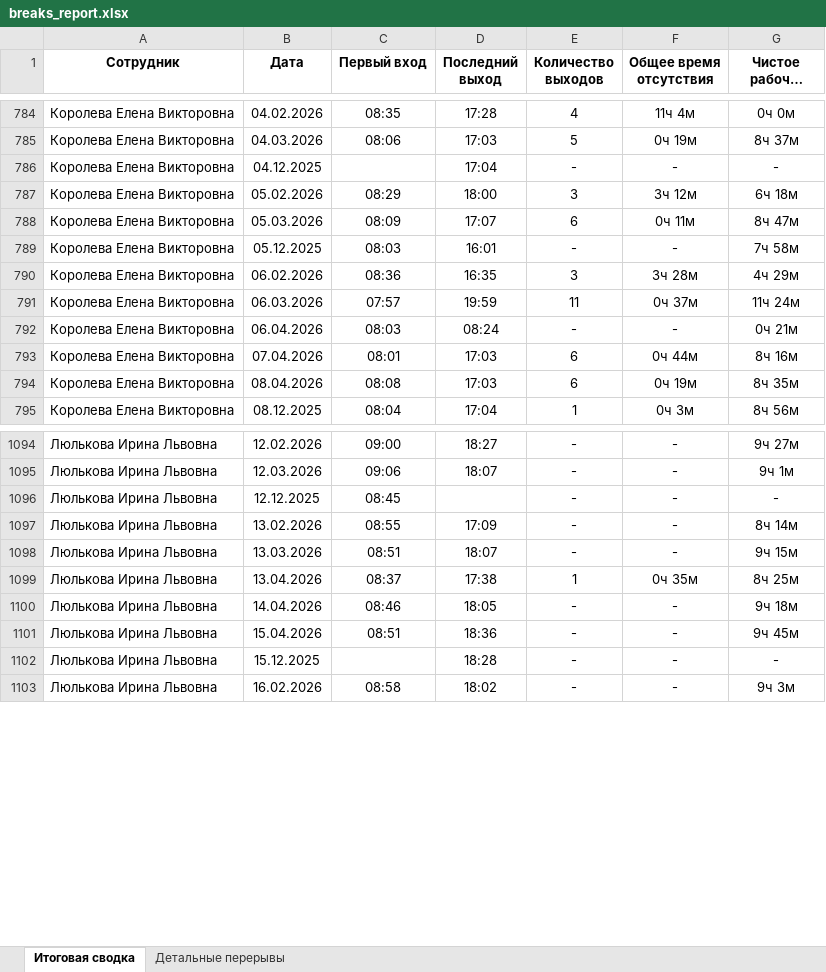
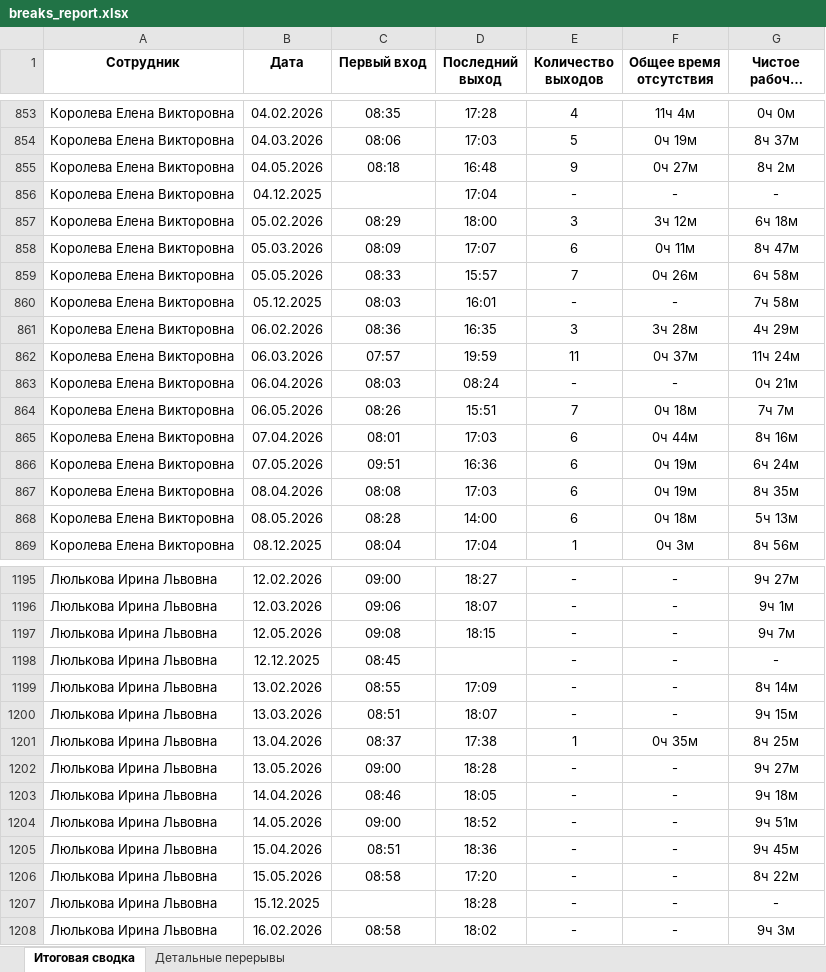
Before and after one commit to genji1451/scud, an Excel workbook: breaks_report.xlsx, sheet Итоговая сводка, drawn as a sheet; only a part is shown, gaps mark what is left out; long unchanged cells end in …; values as stored, in another font and other column widths than the file's, no borders; the diff covers the shown part only; the diff names each change by its address in the sheet, - before the commit and + after, or states it on an @@ line.

```diff
--- a/breaks_report.xlsx (sheet Итоговая сводка)
+++ b/breaks_report.xlsx (sheet Итоговая сводка)
+row 855: Королева Елена Викторовна | 04.05.2026 | 08:18 | 16:48 | 9 | 0ч 27м | 8ч 2м
+row 859: Королева Елена Викторовна | 05.05.2026 | 08:33 | 15:57 | 7 | 0ч 26м | 6ч 58м
+row 864: Королева Елена Викторовна | 06.05.2026 | 08:26 | 15:51 | 7 | 0ч 18м | 7ч 7м
+row 866: Королева Елена Викторовна | 07.05.2026 | 09:51 | 16:36 | 6 | 0ч 19м | 6ч 24м
+row 868: Королева Елена Викторовна | 08.05.2026 | 08:28 | 14:00 | 6 | 0ч 18м | 5ч 13м
+row 1197: Люлькова Ирина Львовна | 12.05.2026 | 09:08 | 18:15 | - | - | 9ч 7м
+row 1202: Люлькова Ирина Львовна | 13.05.2026 | 09:00 | 18:28 | - | - | 9ч 27м
+row 1204: Люлькова Ирина Львовна | 14.05.2026 | 09:00 | 18:52 | - | - | 9ч 51м
+row 1206: Люлькова Ирина Львовна | 15.05.2026 | 08:58 | 17:20 | - | - | 8ч 22м
```
Also changed, not shown: 229 added rows and 60 edited cells elsewhere in this sheet, sheet Детальные перерывы, weekly_report.xlsx, 4 other files.
